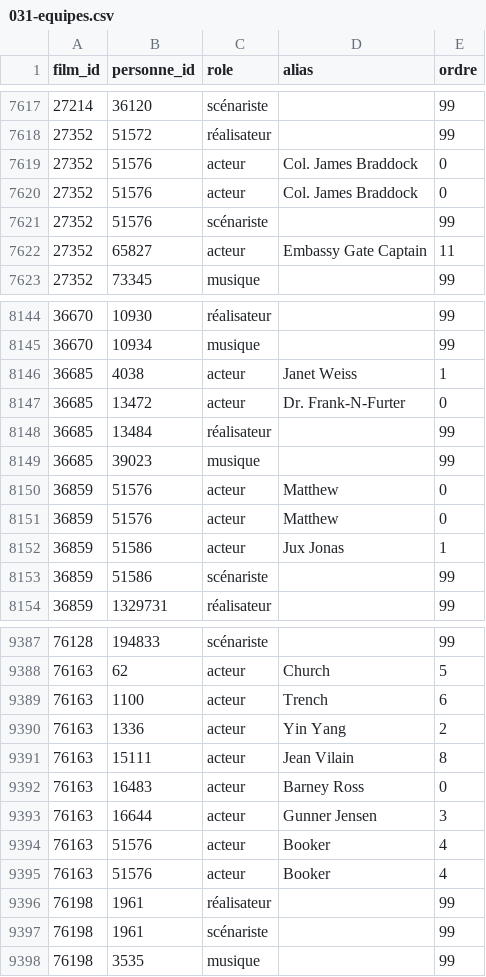
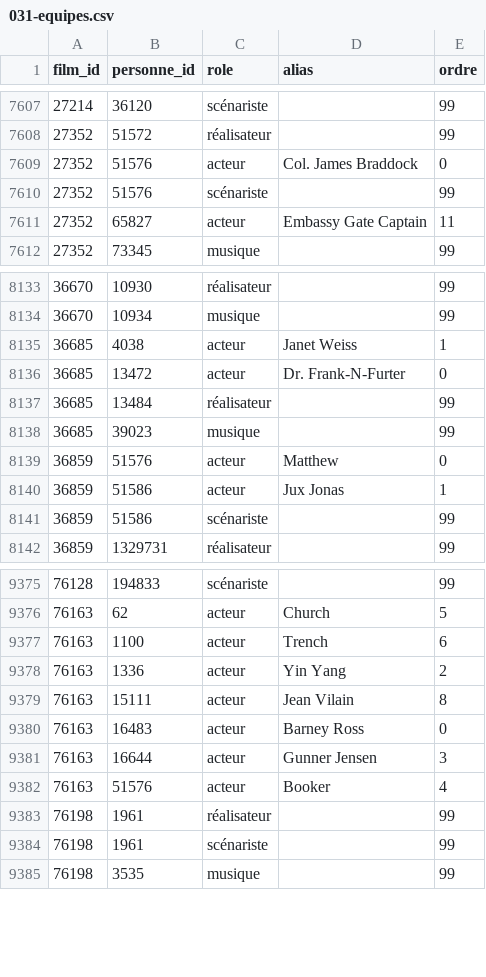
Before and after one commit to medina474/cinema_docker, a CSV file: postgresql/data/031-equipes.csv, drawn as a sheet; only a part is shown, gaps mark what is left out; the diff covers the shown part only; the diff names each change by its address in the sheet, - before the commit and + after, or states it on an @@ line.

```diff
--- a/postgresql/data/031-equipes.csv
+++ b/postgresql/data/031-equipes.csv
-row 7620: 27352 | 51576 | acteur | Col. James Braddock | 0
-row 8151: 36859 | 51576 | acteur | Matthew | 0
-row 9394: 76163 | 51576 | acteur | Booker | 4
```
Also changed, not shown: 10 removed rows elsewhere in this file, 1 other file.
